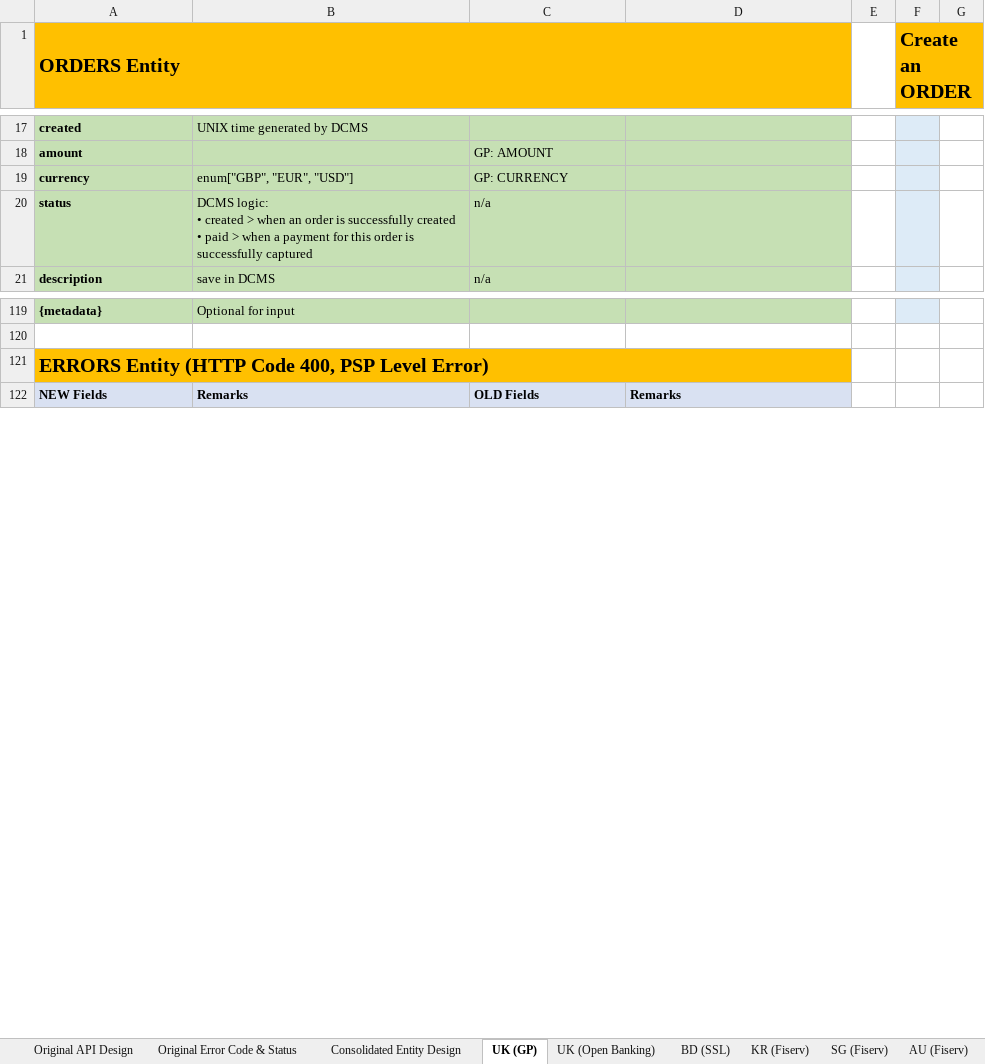
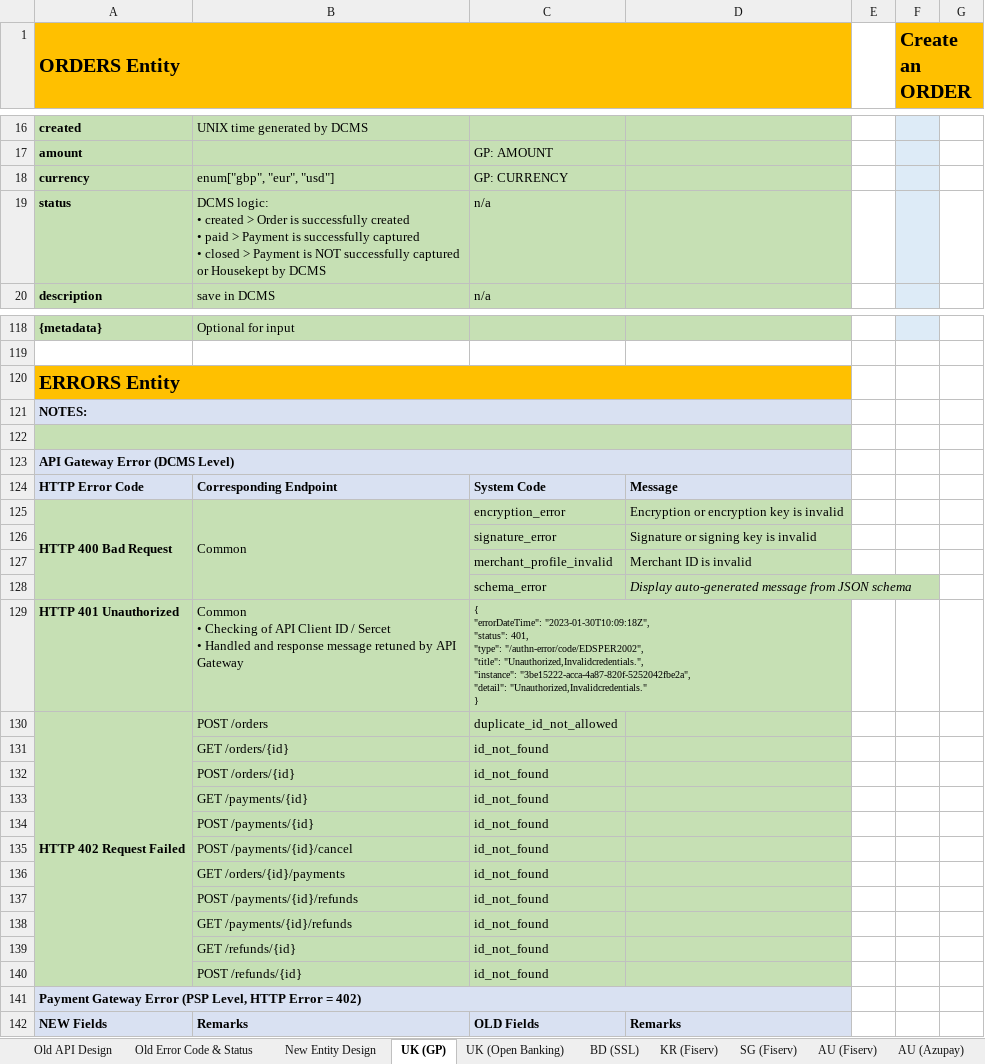
Before and after one commit to taftleung/ForTempUse, an Excel workbook: API.Consolidation.xlsx, sheet UK (GP), drawn as a sheet; only a part is shown, gaps mark what is left out; values as stored, in another font and other column widths than the file's, no borders; addresses are those after the commit; ↵ is a line break in a cell; the diff covers the shown part only; the diff names each change by its address in the sheet, - before the commit and + after, or states it on an @@ line.

```diff
--- a/API.Consolidation.xlsx (sheet UK (GP))
+++ b/API.Consolidation.xlsx (sheet UK (GP))
-sheet tab: Original API Design
+sheet tab: Old API Design
-sheet tab: Original Error Code & Status
+sheet tab: Old Error Code & Status
-sheet tab: Consolidated Entity Design
+sheet tab: New Entity Design
-B18: enum["GBP", "EUR", "USD"]
+B18: enum["gbp", "eur", "usd"]
-B19: …created > when an order is successfully created ↵ • paid > when a payment for this order is successfully captured
+B19: …created > Order is successfully created ↵ • paid > Payment is successfully captured ↵ • closed > Payment is NOT successfully captured or Housekept by DCMS
-A120 (ORDERS Entity): ERRORS Entity (HTTP Code 400, PSP Level Error)
+A120 (ORDERS Entity): ERRORS Entity
+row 121: NOTES:
+row 122: (empty)
+row 123: API Gateway Error (DCMS Level)
+row 124: HTTP Error Code | Corresponding Endpoint | System Code | Message
+row 125: HTTP 400 Bad Request | Common | encryption_error | Encryption or encryption key is invalid
+row 126:  |  | signature_error | Signature or signing key is invalid
+row 127:  |  | merchant_profile_invalid | Merchant ID is invalid
+row 128:  |  | schema_error | Display auto-generated message from JSON schema
+row 129: HTTP 401 Unauthorized | Common ↵ • Checking of API Client ID / Sercet ↵ • Handled and response message retuned by API Gateway | { ↵ "errorDateTime": "2023-01-30T10:09:18Z", ↵ "status": 401, ↵ "type": "/authn-error/code/EDSPER2002", ↵ "title": "Unauthorized,Invalidcredentials.", ↵ "instance": "3be15222-acca-4a87-820f-5252042fbe2a", ↵ "detail": "Unauthorized,Invalidcredentials." ↵ }
+row 130: HTTP 402 Request Failed | POST /orders | duplicate_id_not_allowed
+row 131:  | GET /orders/{id} | id_not_found
+row 132:  | POST /orders/{id} | id_not_found
+row 133:  | GET /payments/{id} | id_not_found
+row 134:  | POST /payments/{id} | id_not_found
+row 135:  | POST /payments/{id}/cancel | id_not_found
+row 136:  | GET /orders/{id}/payments | id_not_found
+row 137:  | POST /payments/{id}/refunds | id_not_found
+row 138:  | GET /payments/{id}/refunds | id_not_found
+row 139:  | GET /refunds/{id} | id_not_found
+row 140:  | POST /refunds/{id} | id_not_found
+row 141: Payment Gateway Error (PSP Level, HTTP Error = 402)
```
Also changed, not shown: 1 added row, 2 removed rows, 37 edited cells, cell formats and merged cells elsewhere in this sheet, sheet UK (Open Banking), sheet BD (SSL), sheet AU (Azupay), sheet AU (Fiserv), sheet SG (Fiserv), sheet KR (Fiserv), 1 more sheet.
